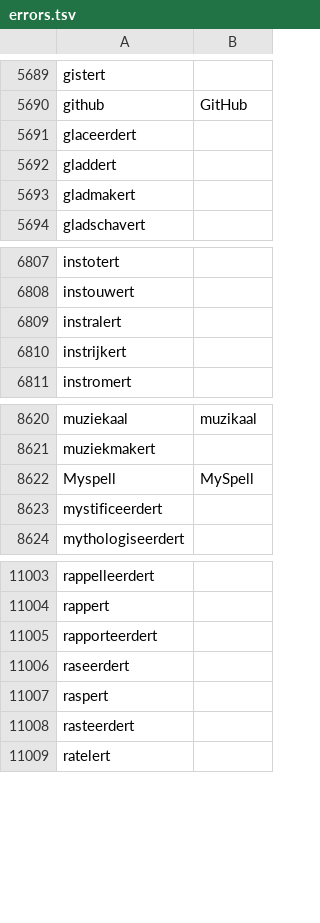
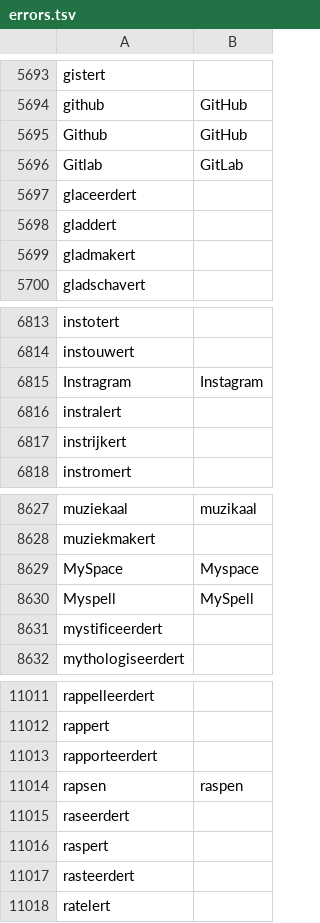
Before and after one commit to OpenTaal/opentaal-wordlist, a TSV file: errors.tsv, drawn as a sheet; only a part is shown, gaps mark what is left out; the diff covers the shown part only.

```diff
--- a/errors.tsv
+++ b/errors.tsv
@@ -5690,2 +5694,4 @@ gistert
 github	GitHub
+Github	GitHub
+Gitlab	GitLab
 glaceerdert	
@@ -6808,2 +6814,3 @@ instotert
 instouwert	
+Instragram	Instagram
 instralert	
@@ -8621,2 +8628,3 @@ muziekaal	muzikaal
 muziekmakert	
+MySpace	Myspace
 Myspell	MySpell
@@ -11005,2 +11013,3 @@ rappert
 rapporteerdert	
+rapsen	raspen
 raseerdert	
```
Also changed, not shown: 16 added rows elsewhere in this file, 5 other files.
